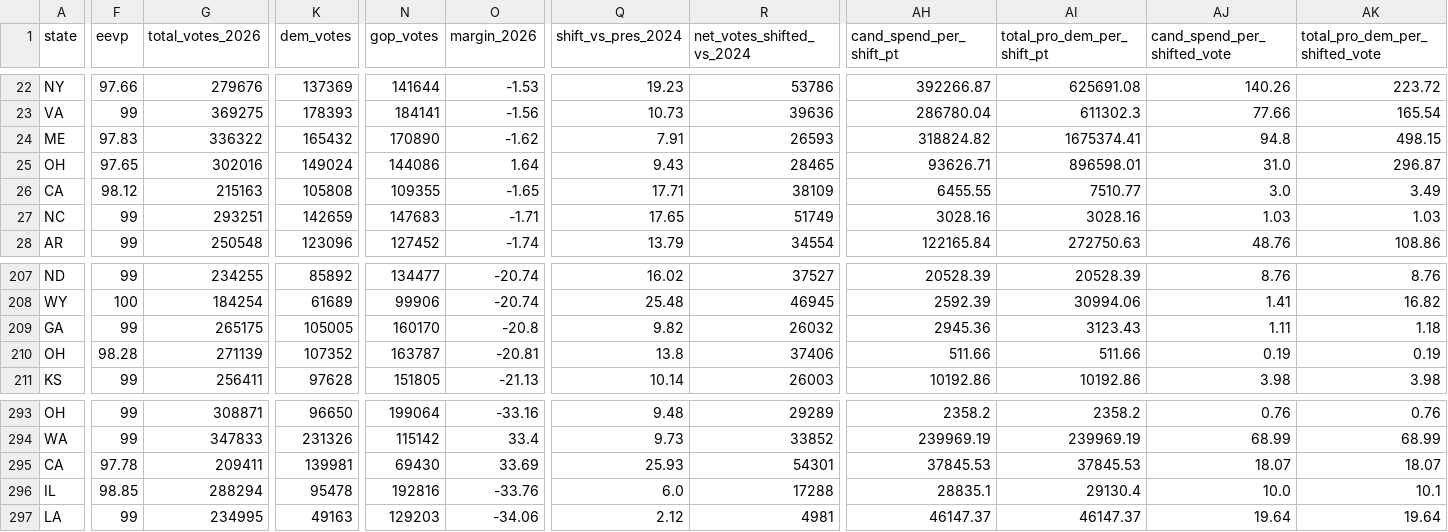
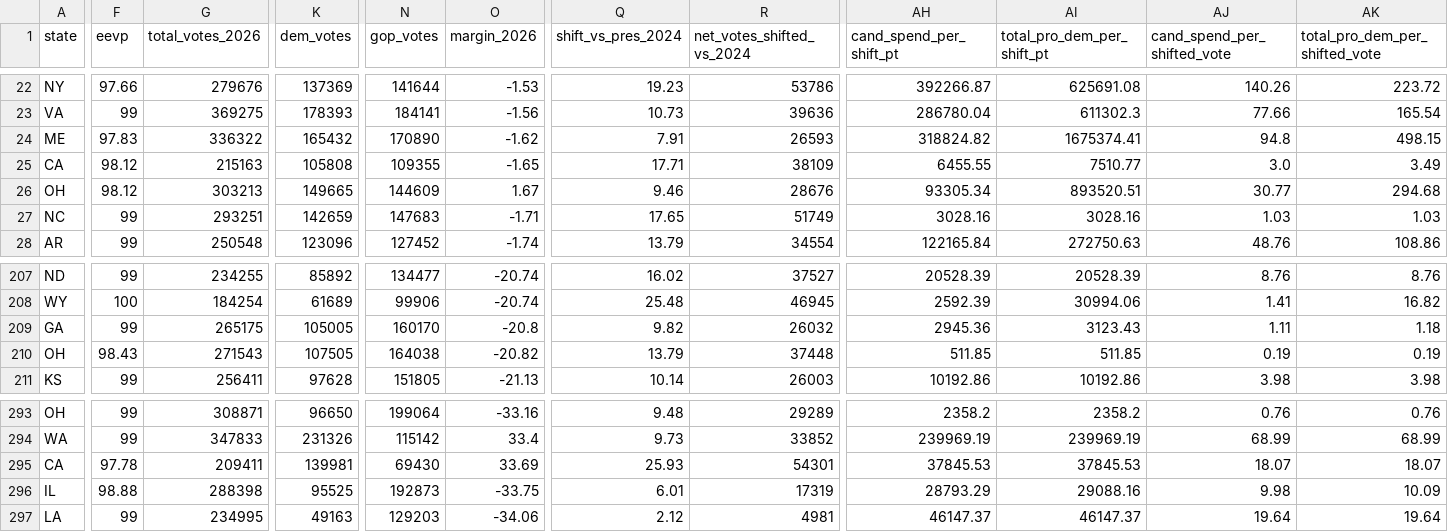
Before and after one commit to mike10010100/elections-2026, a CSV file: site_data/fec_moneyball_house_2026.csv, drawn as a sheet; only a part is shown, gaps mark what is left out; removed rows and columns are numbered as before the commit, all else as after; rows hold the shown columns only; the diff names each change by its address in the sheet, - before the commit and + after, or states it on an @@ line.

Commit message:
chore(data): auto-update live 2026 election results & analysis charts

```diff
--- a/site_data/fec_moneyball_house_2026.csv
+++ b/site_data/fec_moneyball_house_2026.csv
-row 25: OH | 97.65 | 302016 | 149024 | 144086 | 1.64 | 9.43 | 28465 | 93626.71 | 896598.01 | 31.0 | 296.87
+row 26: OH | 98.12 | 303213 | 149665 | 144609 | 1.67 | 9.46 | 28676 | 93305.34 | 893520.51 | 30.77 | 294.68
-F210 (eevp): 98.28
+F210 (eevp): 98.43
-G210 (total_votes_2026): 271139
+G210 (total_votes_2026): 271543
-K210 (dem_votes): 107352
+K210 (dem_votes): 107505
-N210 (gop_votes): 163787
+N210 (gop_votes): 164038
-O210 (margin_2026): -20.81
+O210 (margin_2026): -20.82
-Q210 (shift_vs_pres_2024): 13.8
+Q210 (shift_vs_pres_2024): 13.79
-R210 (net_votes_shifted_vs_2024): 37406
+R210 (net_votes_shifted_vs_2024): 37448
-AH210 (cand_spend_per_shift_pt): 511.66
+AH210 (cand_spend_per_shift_pt): 511.85
-AI210 (total_pro_dem_per_shift_pt): 511.66
+AI210 (total_pro_dem_per_shift_pt): 511.85
-F296 (eevp): 98.85
+F296 (eevp): 98.88
-G296 (total_votes_2026): 288294
+G296 (total_votes_2026): 288398
-K296 (dem_votes): 95478
+K296 (dem_votes): 95525
-N296 (gop_votes): 192816
+N296 (gop_votes): 192873
-O296 (margin_2026): -33.76
+O296 (margin_2026): -33.75
-Q296 (shift_vs_pres_2024): 6.0
+Q296 (shift_vs_pres_2024): 6.01
-R296 (net_votes_shifted_vs_2024): 17288
+R296 (net_votes_shifted_vs_2024): 17319
-AH296 (cand_spend_per_shift_pt): 28835.1
+AH296 (cand_spend_per_shift_pt): 28793.29
-AI296 (total_pro_dem_per_shift_pt): 29130.4
+AI296 (total_pro_dem_per_shift_pt): 29088.16
-AJ296 (cand_spend_per_shifted_vote): 10.0
+AJ296 (cand_spend_per_shifted_vote): 9.98
-AK296 (total_pro_dem_per_shifted_vote): 10.1
+AK296 (total_pro_dem_per_shifted_vote): 10.09
```
Also changed, not shown: site_data/fec_moneyball_senate_2026.csv, 16 other files.
